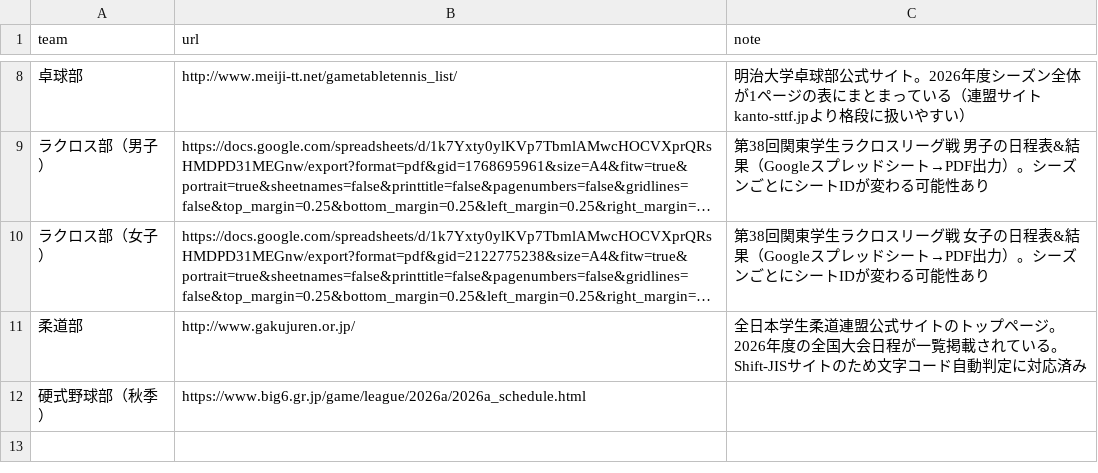
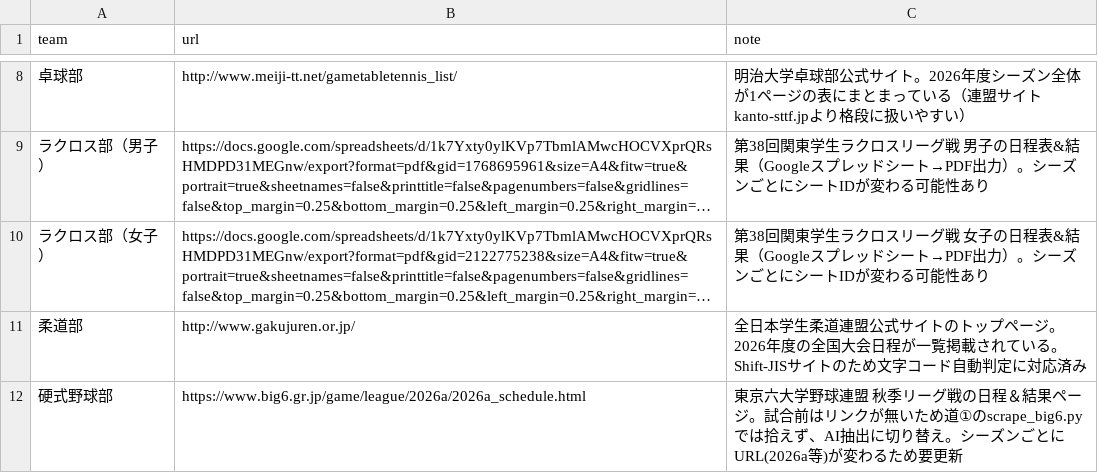
Before and after one commit to ichisasa/meiji-oen-calendar, a CSV file: data/ai_source_urls.csv, drawn as a sheet; only a part is shown, gaps mark what is left out; long unchanged cells end in …; removed rows and columns are numbered as before the commit, all else as after; the diff names each change by its address in the sheet, - before the commit and + after, or states it on an @@ line.

Commit message:
Update ai_source_urls.csv

```diff
--- a/data/ai_source_urls.csv
+++ b/data/ai_source_urls.csv
-row 12: 硬式野球部（秋季） | https://www.big6.gr.jp/game/league/2026a/2026a_schedule.html
+row 12: 硬式野球部 | https://www.big6.gr.jp/game/league/2026a/2026a_schedule.html | 東京六大学野球連盟 秋季リーグ戦の日程＆結果ページ。試合前はリンクが無いため道①のscrape_big6.pyでは拾えず、AI抽出に切り替え。シーズンごとにURL(2026a等)が変わるため要更新
```
